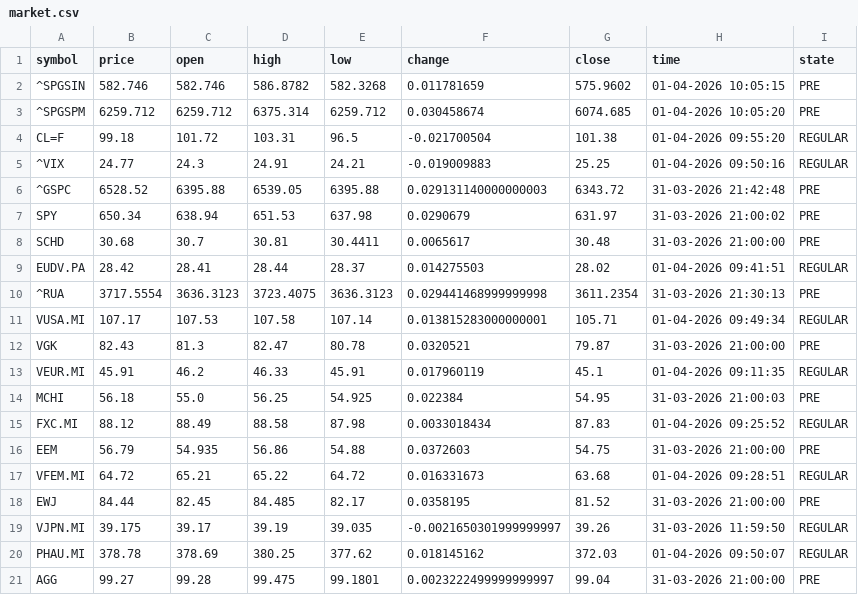
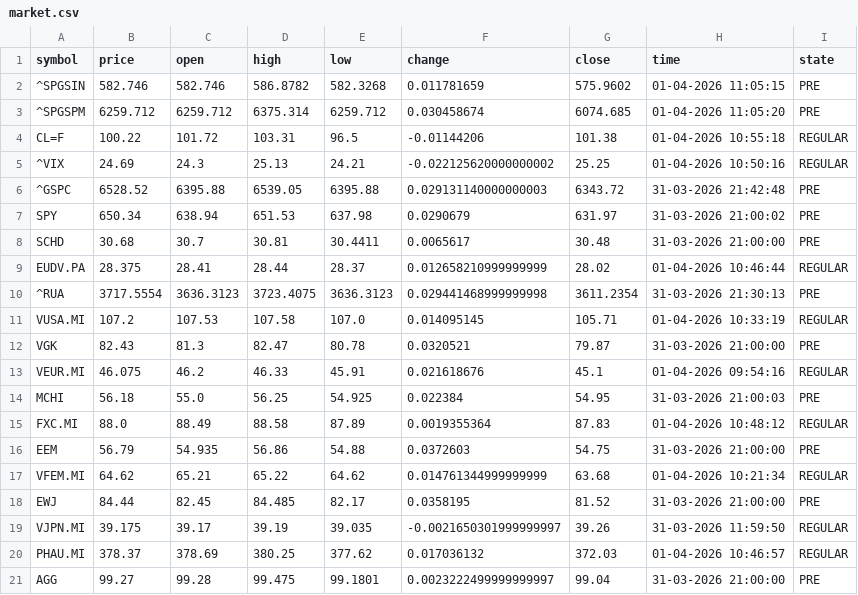
Before and after one commit to diogo-va/csv_test, a CSV file: market.csv, drawn as a sheet; only a part is shown; the diff covers the shown part only.

Commit message:
Auto update CSV data

```diff
--- a/market.csv
+++ b/market.csv
@@ -1,6 +1,6 @@
 symbol	price	open	high	low	change	close	time	state
-^SPGSIN	582.746	582.746	586.8782	582.3268	0.011781659	575.9602	01-04-2026 10:05:15	PRE
-^SPGSPM	6259.712	6259.712	6375.314	6259.712	0.030458674	6074.685	01-04-2026 10:05:20	PRE
-CL=F	99.18	101.72	103.31	96.5	-0.021700504	101.38	01-04-2026 09:55:20	REGULAR
-^VIX	24.77	24.3	24.91	24.21	-0.019009883	25.25	01-04-2026 09:50:16	REGULAR
+^SPGSIN	582.746	582.746	586.8782	582.3268	0.011781659	575.9602	01-04-2026 11:05:15	PRE
+^SPGSPM	6259.712	6259.712	6375.314	6259.712	0.030458674	6074.685	01-04-2026 11:05:20	PRE
+CL=F	100.22	101.72	103.31	96.5	-0.01144206	101.38	01-04-2026 10:55:18	REGULAR
+^VIX	24.69	24.3	25.13	24.21	-0.022125620000000002	25.25	01-04-2026 10:50:16	REGULAR
 ^GSPC	6528.52	6395.88	6539.05	6395.88	0.029131140000000003	6343.72	31-03-2026 21:42:48	PRE
@@ -8,14 +8,14 @@ SPY	650.34	638.94	651.53	637.98	0.0290679	631.97	31-03-2026 21:00:02	PRE
 SCHD	30.68	30.7	30.81	30.4411	0.0065617	30.48	31-03-2026 21:00:00	PRE
-EUDV.PA	28.42	28.41	28.44	28.37	0.014275503	28.02	01-04-2026 09:41:51	REGULAR
+EUDV.PA	28.375	28.41	28.44	28.37	0.012658210999999999	28.02	01-04-2026 10:46:44	REGULAR
 ^RUA	3717.5554	3636.3123	3723.4075	3636.3123	0.029441468999999998	3611.2354	31-03-2026 21:30:13	PRE
-VUSA.MI	107.17	107.53	107.58	107.14	0.013815283000000001	105.71	01-04-2026 09:49:34	REGULAR
+VUSA.MI	107.2	107.53	107.58	107.0	0.014095145	105.71	01-04-2026 10:33:19	REGULAR
 VGK	82.43	81.3	82.47	80.78	0.0320521	79.87	31-03-2026 21:00:00	PRE
-VEUR.MI	45.91	46.2	46.33	45.91	0.017960119	45.1	01-04-2026 09:11:35	REGULAR
+VEUR.MI	46.075	46.2	46.33	45.91	0.021618676	45.1	01-04-2026 09:54:16	REGULAR
 MCHI	56.18	55.0	56.25	54.925	0.022384	54.95	31-03-2026 21:00:03	PRE
-FXC.MI	88.12	88.49	88.58	87.98	0.0033018434	87.83	01-04-2026 09:25:52	REGULAR
+FXC.MI	88.0	88.49	88.58	87.89	0.0019355364	87.83	01-04-2026 10:48:12	REGULAR
 EEM	56.79	54.935	56.86	54.88	0.0372603	54.75	31-03-2026 21:00:00	PRE
-VFEM.MI	64.72	65.21	65.22	64.72	0.016331673	63.68	01-04-2026 09:28:51	REGULAR
+VFEM.MI	64.62	65.21	65.22	64.62	0.014761344999999999	63.68	01-04-2026 10:21:34	REGULAR
 EWJ	84.44	82.45	84.485	82.17	0.0358195	81.52	31-03-2026 21:00:00	PRE
 VJPN.MI	39.175	39.17	39.19	39.035	-0.0021650301999999997	39.26	31-03-2026 11:59:50	REGULAR
-PHAU.MI	378.78	378.69	380.25	377.62	0.018145162	372.03	01-04-2026 09:50:07	REGULAR
+PHAU.MI	378.37	378.69	380.25	377.62	0.017036132	372.03	01-04-2026 10:46:57	REGULAR
 AGG	99.27	99.28	99.475	99.1801	0.0023222499999999997	99.04	31-03-2026 21:00:00	PRE
```
Also changed, not shown: 10 edited cells elsewhere in this file, fx.csv, gold.csv.
